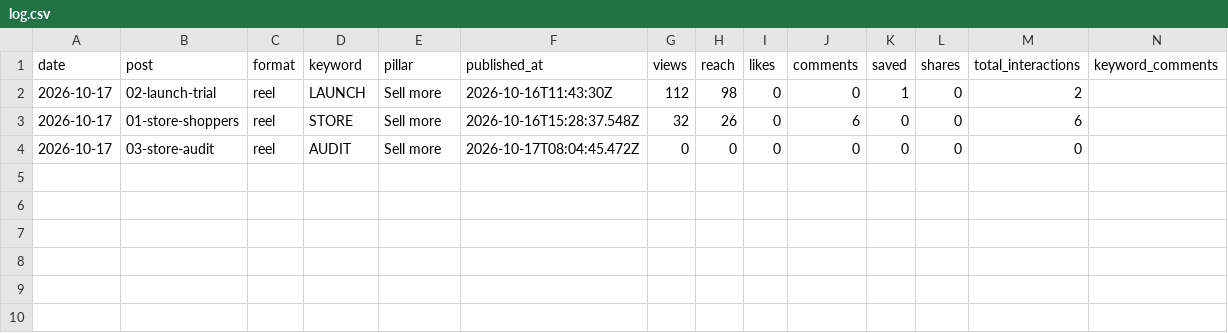
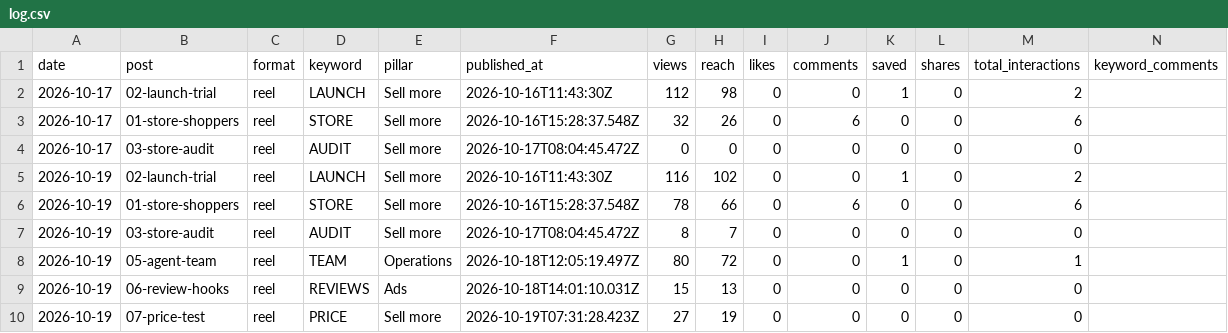
Before and after one commit to dhakadpd10/theecomprashant, a CSV file: content/analytics/log.csv, drawn as a sheet; the diff names each change by its address in the sheet, - before the commit and + after, or states it on an @@ line.

```diff
--- a/content/analytics/log.csv
+++ b/content/analytics/log.csv
+row 5: 2026-10-19 | 02-launch-trial | reel | LAUNCH | Sell more | 2026-10-16T11:43:30Z | 116 | 102 | 0 | 0 | 1 | 0 | 2
+row 6: 2026-10-19 | 01-store-shoppers | reel | STORE | Sell more | 2026-10-16T15:28:37.548Z | 78 | 66 | 0 | 6 | 0 | 0 | 6
+row 7: 2026-10-19 | 03-store-audit | reel | AUDIT | Sell more | 2026-10-17T08:04:45.472Z | 8 | 7 | 0 | 0 | 0 | 0 | 0
+row 8: 2026-10-19 | 05-agent-team | reel | TEAM | Operations | 2026-10-18T12:05:19.497Z | 80 | 72 | 0 | 0 | 1 | 0 | 1
+row 9: 2026-10-19 | 06-review-hooks | reel | REVIEWS | Ads | 2026-10-18T14:01:10.031Z | 15 | 13 | 0 | 0 | 0 | 0 | 0
+row 10: 2026-10-19 | 07-price-test | reel | PRICE | Sell more | 2026-10-19T07:31:28.423Z | 27 | 19 | 0 | 0 | 0 | 0 | 0
```
